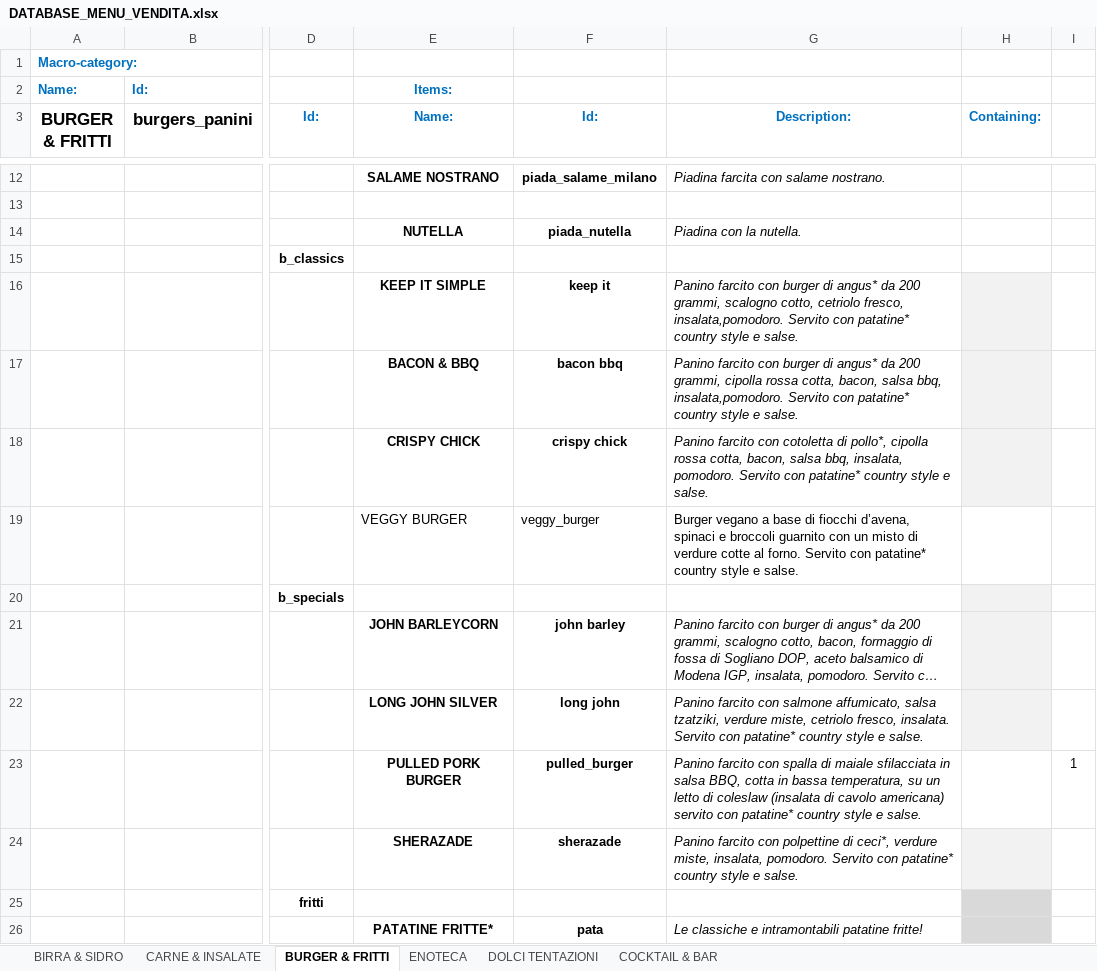
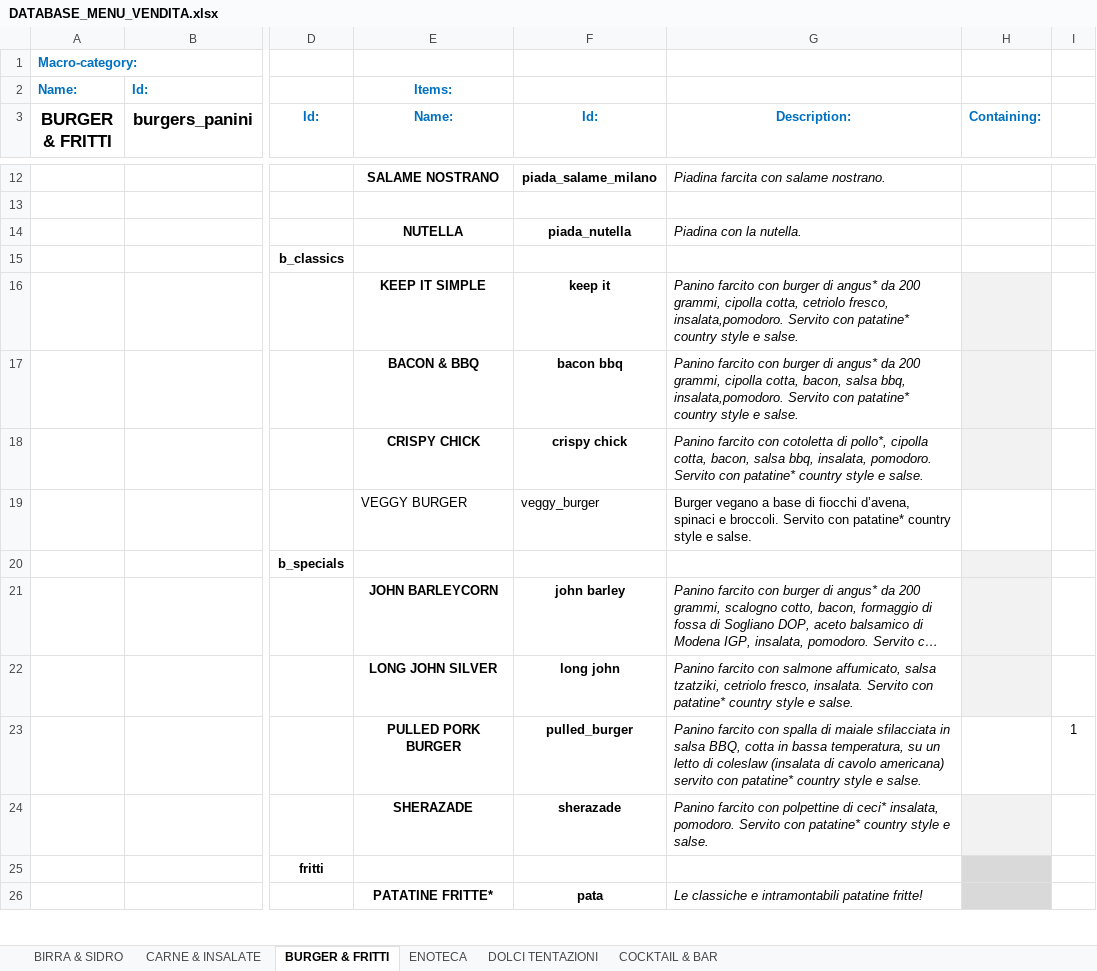
Before and after one commit to jb-pub/menu, an Excel workbook: excel/DATABASE_MENU_VENDITA.xlsx, sheet BURGER & FRITTI, drawn as a sheet; only a part is shown, gaps mark what is left out; long unchanged cells end in …; values as stored, in another font and other column widths than the file's, no borders; the diff names each change by its address in the sheet, - before the commit and + after, or states it on an @@ line.

Commit message:
Menu update via menuPublish script

```diff
--- a/excel/DATABASE_MENU_VENDITA.xlsx (sheet BURGER & FRITTI)
+++ b/excel/DATABASE_MENU_VENDITA.xlsx (sheet BURGER & FRITTI)
-G16 (Description:): …200 grammi, scalogno cotto, cetriolo fresco,…
+G16 (Description:): …200 grammi, cipolla cotta, cetriolo fresco,…
-G17 (Description:): …grammi, cipolla rossa cotta, bacon,…
+G17 (Description:): …grammi, cipolla cotta, bacon,…
-G18 (Description:): …pollo*, cipolla rossa cotta, bacon,…
+G18 (Description:): …pollo*, cipolla cotta, bacon,…
-G19 (Description:): …spinaci e broccoli guarnito con un misto di verdure cotte al forno. Servito con…
+G19 (Description:): …spinaci e broccoli. Servito con…
-G22 (Description:): …salsa tzatziki, verdure miste, cetriolo fresco,…
+G22 (Description:): …salsa tzatziki, cetriolo fresco,…
-G24 (Description:): …polpettine di ceci*, verdure miste, insalata, pomodoro.…
+G24 (Description:): …polpettine di ceci* insalata, pomodoro.…
```
Also changed, not shown: sheet CARNE & INSALATE, 1 other file.
